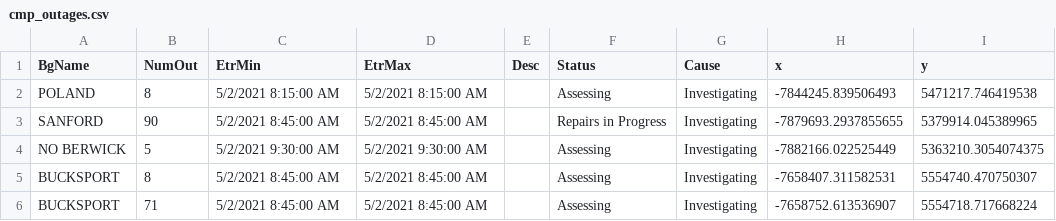
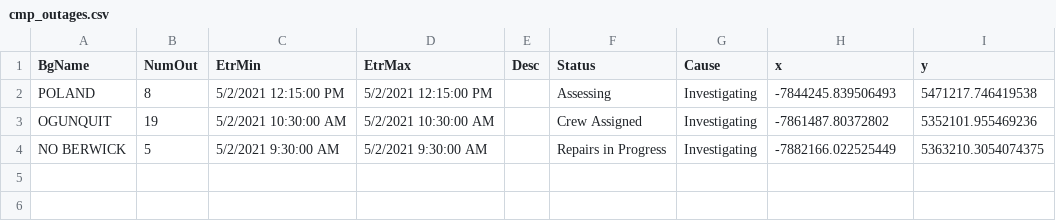
Before and after one commit to abkfenris/cmp-outages, a CSV file: cmp_outages.csv, drawn as a sheet.

```diff
--- a/cmp_outages.csv
+++ b/cmp_outages.csv
@@ -1,6 +1,4 @@
 BgName,NumOut,EtrMin,EtrMax,Desc,Status,Cause,x,y
-POLAND,8,5/2/2021 8:15:00 AM,5/2/2021 8:15:00 AM,,Assessing,Investigating,-7844245.839506493,5471217.746419538
-SANFORD,90,5/2/2021 8:45:00 AM,5/2/2021 8:45:00 AM,,Repairs in Progress,Investigating,-7879693.2937855655,5379914.045389965
-NO BERWICK,5,5/2/2021 9:30:00 AM,5/2/2021 9:30:00 AM,,Assessing,Investigating,-7882166.022525449,5363210.3054074375
-BUCKSPORT,8,5/2/2021 8:45:00 AM,5/2/2021 8:45:00 AM,,Assessing,Investigating,-7658407.311582531,5554740.470750307
-BUCKSPORT,71,5/2/2021 8:45:00 AM,5/2/2021 8:45:00 AM,,Assessing,Investigating,-7658752.613536907,5554718.717668224
+POLAND,8,5/2/2021 12:15:00 PM,5/2/2021 12:15:00 PM,,Assessing,Investigating,-7844245.839506493,5471217.746419538
+OGUNQUIT,19,5/2/2021 10:30:00 AM,5/2/2021 10:30:00 AM,,Crew Assigned,Investigating,-7861487.80372802,5352101.955469236
+NO BERWICK,5,5/2/2021 9:30:00 AM,5/2/2021 9:30:00 AM,,Repairs in Progress,Investigating,-7882166.022525449,5363210.3054074375
```
